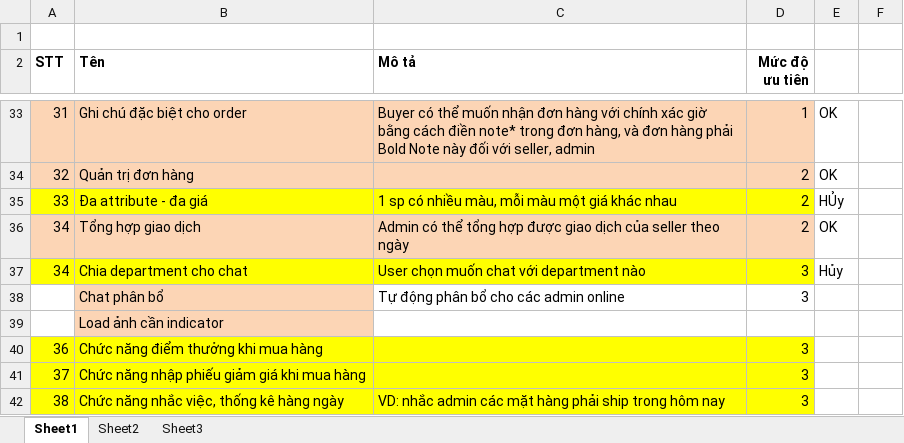
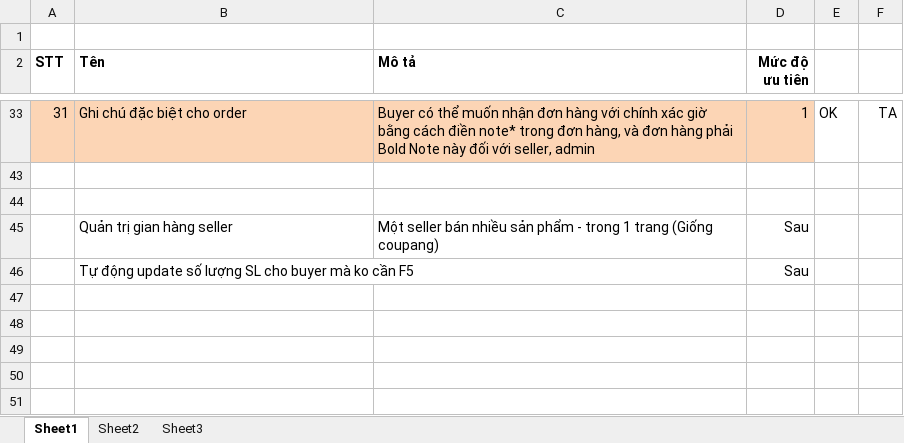
Before and after one commit to hopitio/e-com, an Excel workbook: docs/20140701_Phase 2/DanhSachCacViecCanLam.xlsx, sheet Sheet1, drawn as a sheet; only a part is shown, gaps mark what is left out; values as stored, in another font and other column widths than the file's, no borders; removed rows and columns are numbered as before the commit, all else as after; the diff covers the shown part only; the diff names each change by its address in the sheet, - before the commit and + after, or states it on an @@ line.

```diff
--- a/docs/20140701_Phase 2/DanhSachCacViecCanLam.xlsx (sheet Sheet1)
+++ b/docs/20140701_Phase 2/DanhSachCacViecCanLam.xlsx (sheet Sheet1)
-F33: (empty)
+F33: TA
-row 43: 32 | Quản trị đơn hàng |  | 2 | OK
+row 43: (empty)
-A43:D43 fill: #FCD5B5
+A43:D43 fill: none
-row 44: 33 | Đa attribute - đa giá | 1 sp có nhiều màu, mỗi màu một giá khác nhau | 2 | HỦy
+row 44: (empty)
-A44:D44 fill: #FFFF00
+A44:D44 fill: none
@@ row 36 hidden: 34 | Tổng hợp giao dịch | Admin có thể tổng hợp được giao dịch của seller theo ngày | 2 | OK @@
@@ row 37 hidden: 34 | Chia department cho chat | User chọn muốn chat với department nào | 3 | Hủy @@
@@ row 38 hidden:  | Chat phân bổ | Tự động phân bổ cho các admin online | 3 @@
@@ row 39 hidden:  | Load ảnh cần indicator @@
@@ row 40 hidden: 36 | Chức năng điểm thưởng khi mua hàng |  | 3 @@
@@ row 41 hidden: 37 | Chức năng nhập phiếu giảm giá khi mua hàng |  | 3 @@
@@ row 42 hidden: 38 | Chức năng nhắc việc, thống kê hàng ngày | VD: nhắc admin các mặt hàng phải ship trong hôm nay | 3 @@
+row 45:  | Quản trị gian hàng seller | Một seller bán nhiều sản phẩm - trong 1 trang (Giống coupang) | Sau
+row 46:  | Tự động update số lượng SL cho buyer mà ko cần F5 |  | Sau
```
Also changed, not shown: 14 hidden or unhidden rows and 1 edited cell elsewhere in this sheet, 5 other files.
